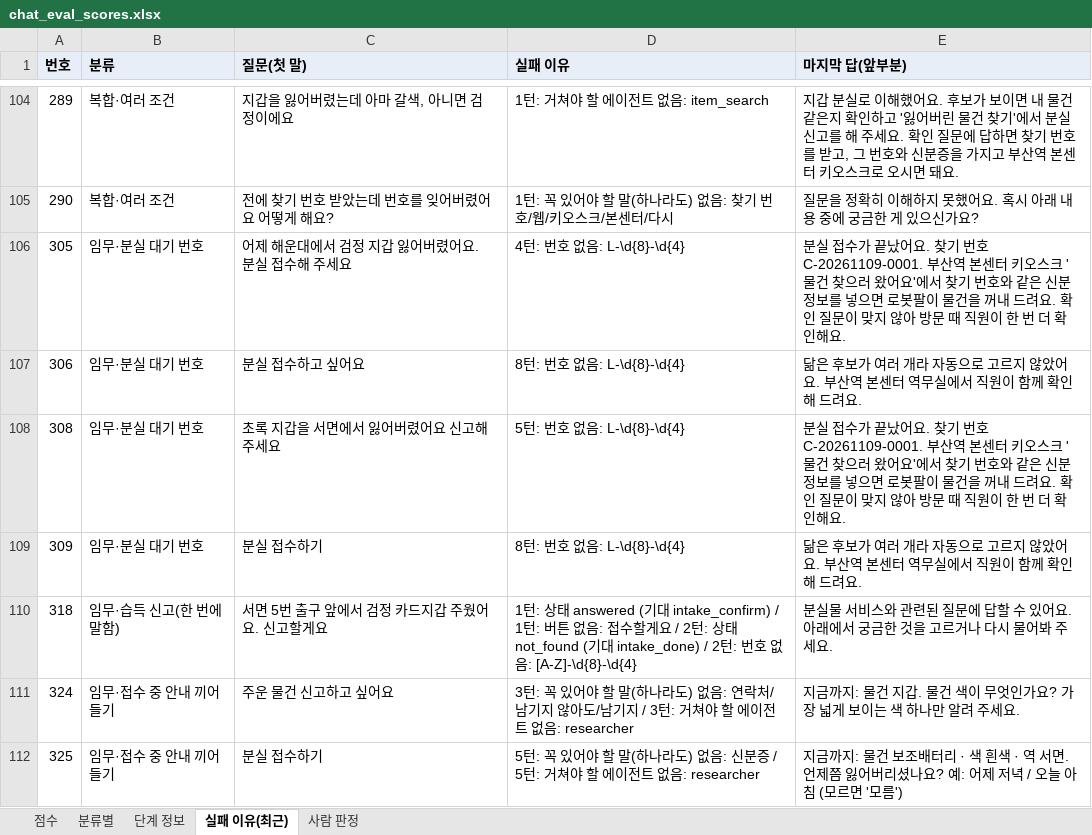
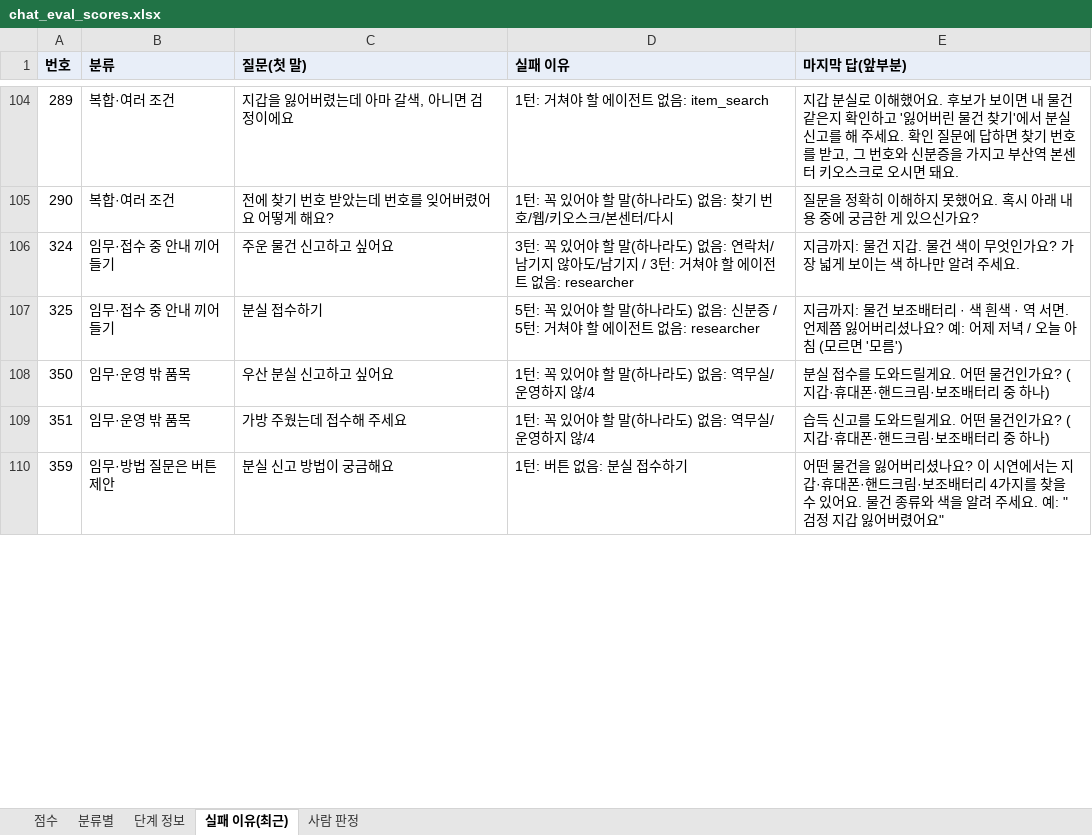
Before and after one commit to agentops-lostfound/ai-lostfound-tower, an Excel workbook: evaluation/chat_eval_scores.xlsx, sheet 실패 이유(최근), drawn as a sheet; only a part is shown, gaps mark what is left out; the shorter side is filled out with more unchanged rows; values as stored, in another font and other column widths than the file's, no borders; the diff covers the shown part only; the diff names each change by its address in the sheet, - before the commit and + after, or states it on an @@ line.

```diff
--- a/evaluation/chat_eval_scores.xlsx (sheet 실패 이유(최근))
+++ b/evaluation/chat_eval_scores.xlsx (sheet 실패 이유(최근))
-row 106: 305 | 임무·분실 대기 번호 | 어제 해운대에서 검정 지갑 잃어버렸어요. 분실 접수해 주세요 | 4턴: 번호 없음: L-\d{8}-\d{4} | 분실 접수가 끝났어요. 찾기 번호 C-20261109-0001. 부산역 본센터 키오스크 '물건 찾으러 왔어요'에서 찾기 번호와 같은 신분 정보를 넣으면 로봇팔이 물건을 꺼내 드려요. 확인 질문이 맞지 않아 방문 때 직원이 한 번 더 확인해요.
-row 107: 306 | 임무·분실 대기 번호 | 분실 접수하고 싶어요 | 8턴: 번호 없음: L-\d{8}-\d{4} | 닮은 후보가 여러 개라 자동으로 고르지 않았어요. 부산역 본센터 역무실에서 직원이 함께 확인해 드려요.
-row 108: 308 | 임무·분실 대기 번호 | 초록 지갑을 서면에서 잃어버렸어요 신고해 주세요 | 5턴: 번호 없음: L-\d{8}-\d{4} | 분실 접수가 끝났어요. 찾기 번호 C-20261109-0001. 부산역 본센터 키오스크 '물건 찾으러 왔어요'에서 찾기 번호와 같은 신분 정보를 넣으면 로봇팔이 물건을 꺼내 드려요. 확인 질문이 맞지 않아 방문 때 직원이 한 번 더 확인해요.
-row 109: 309 | 임무·분실 대기 번호 | 분실 접수하기 | 8턴: 번호 없음: L-\d{8}-\d{4} | 닮은 후보가 여러 개라 자동으로 고르지 않았어요. 부산역 본센터 역무실에서 직원이 함께 확인해 드려요.
-row 110: 318 | 임무·습득 신고(한 번에 말함) | 서면 5번 출구 앞에서 검정 카드지갑 주웠어요. 신고할게요 | 1턴: 상태 answered (기대 intake_confirm) / 1턴: 버튼 없음: 접수할게요 / 2턴: 상태 not_found (기대 intake_done) / 2턴: 번호 없음: [A-Z]-\d{8}-\d{4} | 분실물 서비스와 관련된 질문에 답할 수 있어요. 아래에서 궁금한 것을 고르거나 다시 물어봐 주세요.
```
Also changed, not shown: 13 removed rows and 2 edited cells elsewhere in this sheet, sheet 단계 정보, sheet 분류별, sheet 점수, 1 other file.
